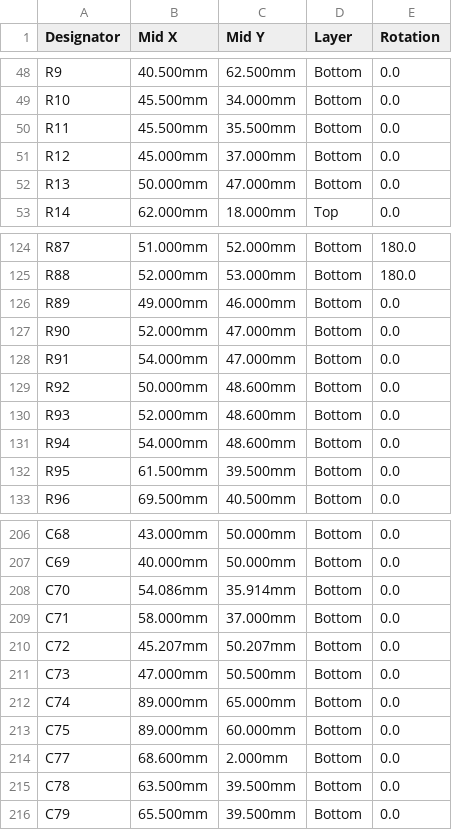
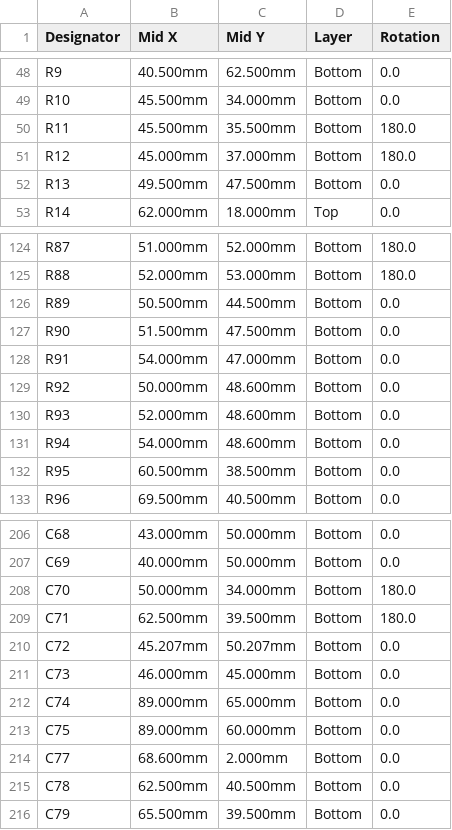
Before and after one commit to Twotoz/OpenPocket, a CSV file: hardware/rev-a/cpl-jlcpcb.csv, drawn as a sheet; only a part is shown, gaps mark what is left out; the diff covers the shown part only.

```diff
--- a/hardware/rev-a/cpl-jlcpcb.csv
+++ b/hardware/rev-a/cpl-jlcpcb.csv
@@ -49,5 +49,5 @@ R9,40.500mm,62.500mm,Bottom,0.0
 R10,45.500mm,34.000mm,Bottom,0.0
-R11,45.500mm,35.500mm,Bottom,0.0
-R12,45.000mm,37.000mm,Bottom,0.0
-R13,50.000mm,47.000mm,Bottom,0.0
+R11,45.500mm,35.500mm,Bottom,180.0
+R12,45.000mm,37.000mm,Bottom,180.0
+R13,49.500mm,47.500mm,Bottom,0.0
 R14,62.000mm,18.000mm,Top,0.0
@@ -125,4 +125,4 @@ R87,51.000mm,52.000mm,Bottom,180.0
 R88,52.000mm,53.000mm,Bottom,180.0
-R89,49.000mm,46.000mm,Bottom,0.0
-R90,52.000mm,47.000mm,Bottom,0.0
+R89,50.500mm,44.500mm,Bottom,0.0
+R90,51.500mm,47.500mm,Bottom,0.0
 R91,54.000mm,47.000mm,Bottom,0.0
@@ -131,3 +131,3 @@ R93,52.000mm,48.600mm,Bottom,0.0
 R94,54.000mm,48.600mm,Bottom,0.0
-R95,61.500mm,39.500mm,Bottom,0.0
+R95,60.500mm,38.500mm,Bottom,0.0
 R96,69.500mm,40.500mm,Bottom,0.0
@@ -207,6 +207,6 @@ C68,43.000mm,50.000mm,Bottom,0.0
 C69,40.000mm,50.000mm,Bottom,0.0
-C70,54.086mm,35.914mm,Bottom,0.0
-C71,58.000mm,37.000mm,Bottom,0.0
+C70,50.000mm,34.000mm,Bottom,180.0
+C71,62.500mm,39.500mm,Bottom,180.0
 C72,45.207mm,50.207mm,Bottom,0.0
-C73,47.000mm,50.500mm,Bottom,0.0
+C73,46.000mm,45.000mm,Bottom,0.0
 C74,89.000mm,65.000mm,Bottom,0.0
@@ -214,3 +214,3 @@ C75,89.000mm,60.000mm,Bottom,0.0
 C77,68.600mm,2.000mm,Bottom,0.0
-C78,63.500mm,39.500mm,Bottom,0.0
+C78,62.500mm,40.500mm,Bottom,0.0
 C79,65.500mm,39.500mm,Bottom,0.0
```
Also changed, not shown: 11 edited cells elsewhere in this file, hardware/rev-a/cpl-generic.csv, 2 other files.
